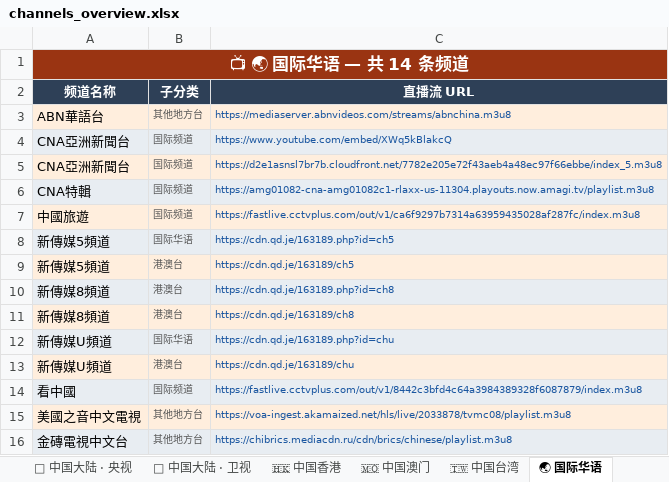
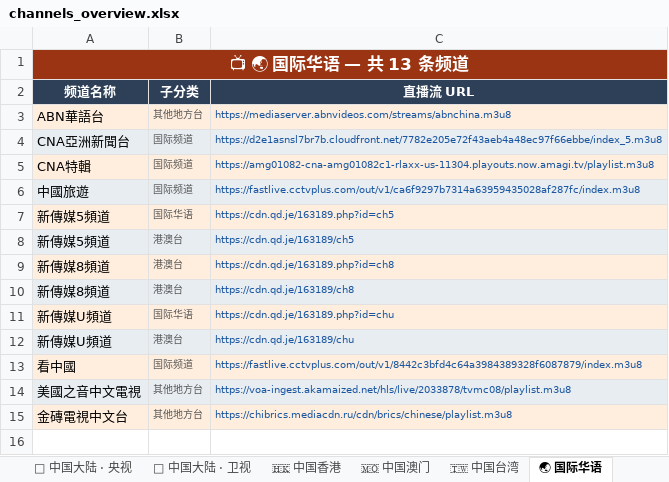
Before and after one commit to amazonjdshop/tv, an Excel workbook: channels_overview.xlsx, sheet 🌏 国际华语, drawn as a sheet; values as stored, in another font and other column widths than the file's, no borders; the diff names each change by its address in the sheet, - before the commit and + after, or states it on an @@ line.

```diff
--- a/channels_overview.xlsx (sheet 🌏 国际华语)
+++ b/channels_overview.xlsx (sheet 🌏 国际华语)
-A1 (频道名称): 📺 🌏 国际华语 — 共 14 条频道
+A1 (频道名称): 📺 🌏 国际华语 — 共 13 条频道
-row 4: CNA亞洲新聞台 | 国际频道 | https://www.youtube.com/embed/XWq5kBlakcQ
```
Also changed, not shown: sheet 🌐 国际英文频道, sheet 🇹🇼 中国台湾, sheet 🇺🇸 美国 · 主流台, sheet 👶 少儿卡通, sheet 📊 总览, sheet 🔬 纪实探索, 4 more sheets, 6 other files.
